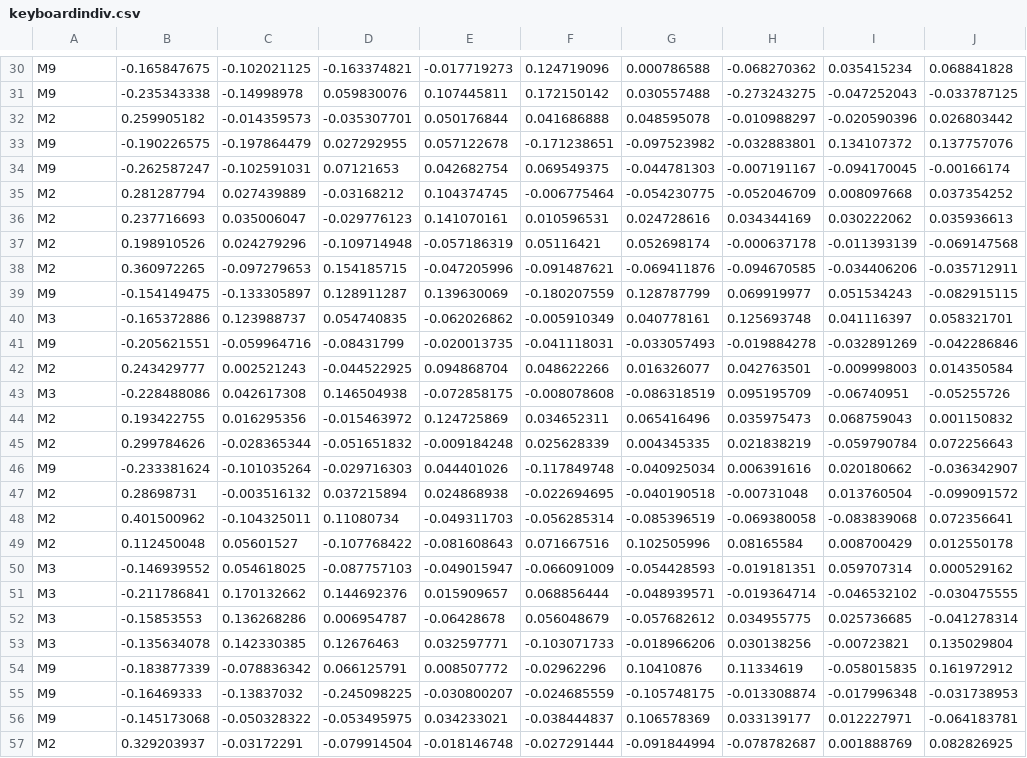
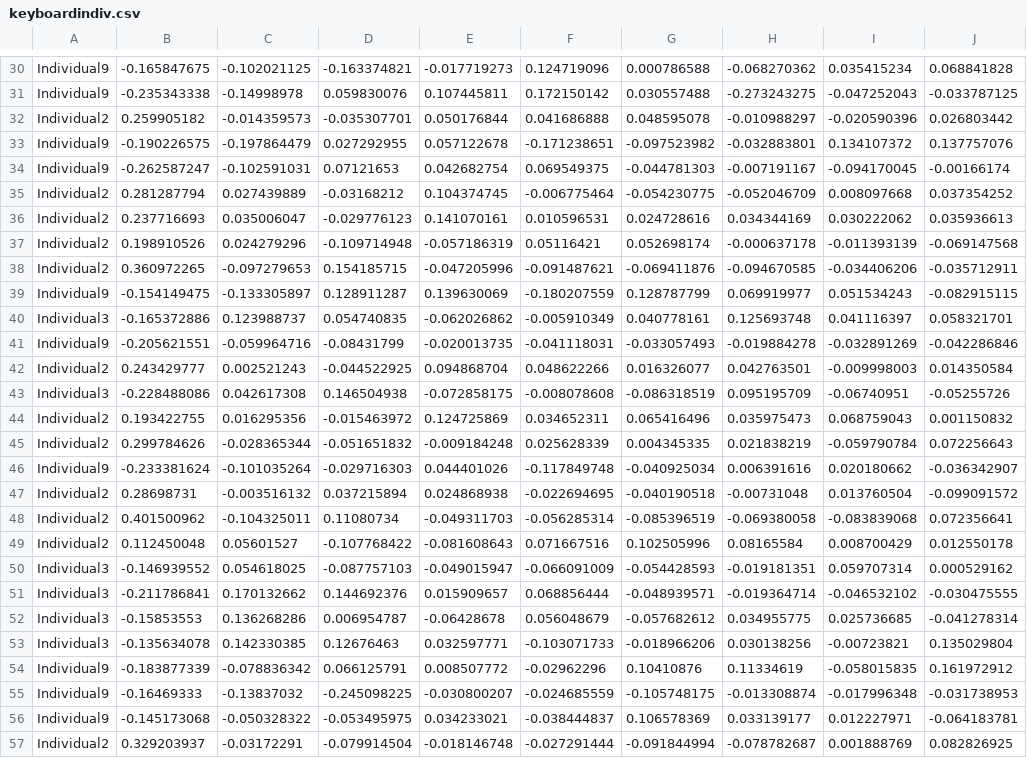
Before and after one commit to meganap/multivis, a CSV file: data/keyboardindiv.csv, drawn as a sheet; only a part is shown, gaps mark what is left out; the diff covers the shown part only; the diff names each change by its address in the sheet, - before the commit and + after, or states it on an @@ line.

```diff
--- a/data/keyboardindiv.csv
+++ b/data/keyboardindiv.csv
-A30:A31: M9
+A30:A31: Individual9
-A32: M2
+A32: Individual2
-A33:A34: M9
+A33:A34: Individual9
-A35:A38: M2
+A35:A38: Individual2
-A39: M9
+A39: Individual9
-A40: M3
+A40: Individual3
-A41: M9
+A41: Individual9
-A42: M2
+A42: Individual2
-A43: M3
+A43: Individual3
-A44:A45: M2
+A44:A45: Individual2
-A46: M9
+A46: Individual9
-A47:A49: M2
+A47:A49: Individual2
-A50:A53: M3
+A50:A53: Individual3
-A54:A56: M9
+A54:A56: Individual9
-A57: M2
+A57: Individual2
```
Also changed, not shown: 76 edited cells elsewhere in this file, 6 other files.
